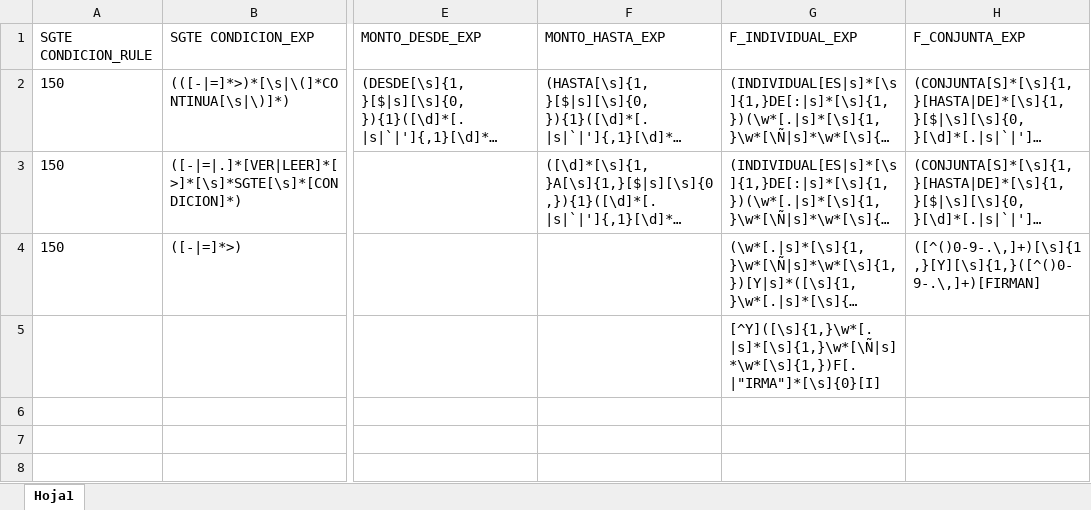
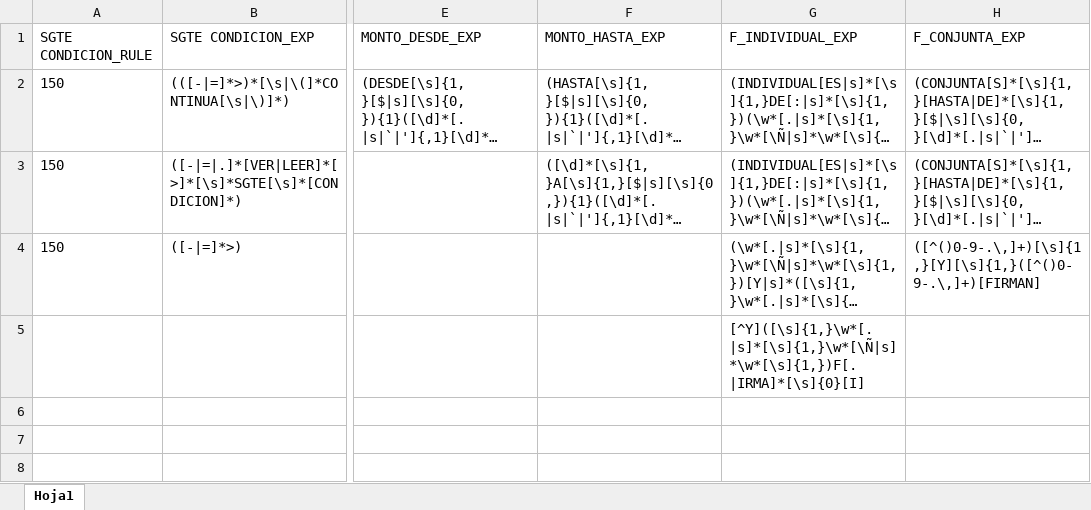
Before and after one commit to Borreguin/BancaProject, an Excel workbook: Config.xlsx, sheet Hoja1, drawn as a sheet; only a part is shown, gaps mark what is left out; long unchanged cells end in …; values as stored, in another font and other column widths than the file's, no borders; the diff names each change by its address in the sheet, - before the commit and + after, or states it on an @@ line.

```diff
--- a/Config.xlsx (sheet Hoja1)
+++ b/Config.xlsx (sheet Hoja1)
-G5 (F_INDIVIDUAL_EXP): [^Y]([\s]{1,}\w*[.|s]*[\s]{1,}\w*[\Ñ|s]*\w*[\s]{1,})F[.|"IRMA"]*[\s]{0}[I]
+G5 (F_INDIVIDUAL_EXP): [^Y]([\s]{1,}\w*[.|s]*[\s]{1,}\w*[\Ñ|s]*\w*[\s]{1,})F[.|IRMA]*[\s]{0}[I]
```
Also changed, not shown: 2 other files.
